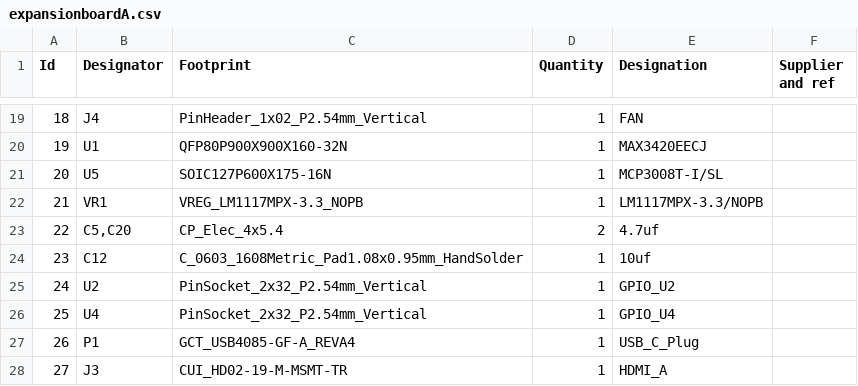
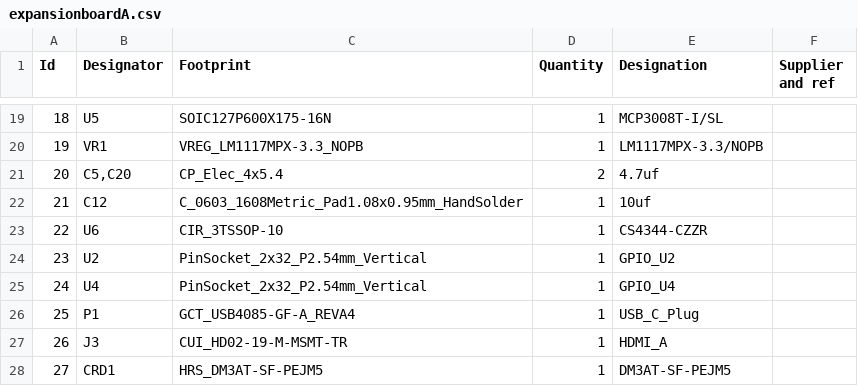
Before and after one commit to ecilasun/tinysys, a CSV file: board/expansionboardA.csv, drawn as a sheet; only a part is shown, gaps mark what is left out; the diff covers the shown part only.

Commit message:
Final board design for issue 1J Working on USB host - HID support

```diff
--- a/board/expansionboardA.csv
+++ b/board/expansionboardA.csv
@@ -19,10 +19,10 @@
-18;"J4";"PinHeader_1x02_P2.54mm_Vertical";1;"FAN";;;
-19;"U1";"QFP80P900X900X160-32N";1;"MAX3420EECJ";;;
-20;"U5";"SOIC127P600X175-16N";1;"MCP3008T-I/SL";;;
-21;"VR1";"VREG_LM1117MPX-3.3_NOPB";1;"LM1117MPX-3.3/NOPB";;;
-22;"C5,C20";"CP_Elec_4x5.4";2;"4.7uf";;;
-23;"C12";"C_0603_1608Metric_Pad1.08x0.95mm_HandSolder";1;"10uf";;;
-24;"U2";"PinSocket_2x32_P2.54mm_Vertical";1;"GPIO_U2";;;
-25;"U4";"PinSocket_2x32_P2.54mm_Vertical";1;"GPIO_U4";;;
-26;"P1";"GCT_USB4085-GF-A_REVA4";1;"USB_C_Plug";;;
-27;"J3";"CUI_HD02-19-M-MSMT-TR";1;"HDMI_A";;;
+18;"U5";"SOIC127P600X175-16N";1;"MCP3008T-I/SL";;;
+19;"VR1";"VREG_LM1117MPX-3.3_NOPB";1;"LM1117MPX-3.3/NOPB";;;
+20;"C5,C20";"CP_Elec_4x5.4";2;"4.7uf";;;
+21;"C12";"C_0603_1608Metric_Pad1.08x0.95mm_HandSolder";1;"10uf";;;
+22;"U6";"CIR_3TSSOP-10";1;"CS4344-CZZR";;;
+23;"U2";"PinSocket_2x32_P2.54mm_Vertical";1;"GPIO_U2";;;
+24;"U4";"PinSocket_2x32_P2.54mm_Vertical";1;"GPIO_U4";;;
+25;"P1";"GCT_USB4085-GF-A_REVA4";1;"USB_C_Plug";;;
+26;"J3";"CUI_HD02-19-M-MSMT-TR";1;"HDMI_A";;;
+27;"CRD1";"HRS_DM3AT-SF-PEJM5";1;"DM3AT-SF-PEJM5";;;
```
Also changed, not shown: 75 edited cells elsewhere in this file, 21 other files.
